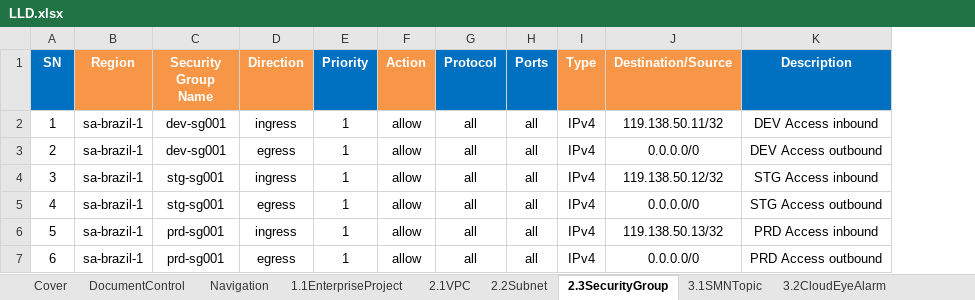
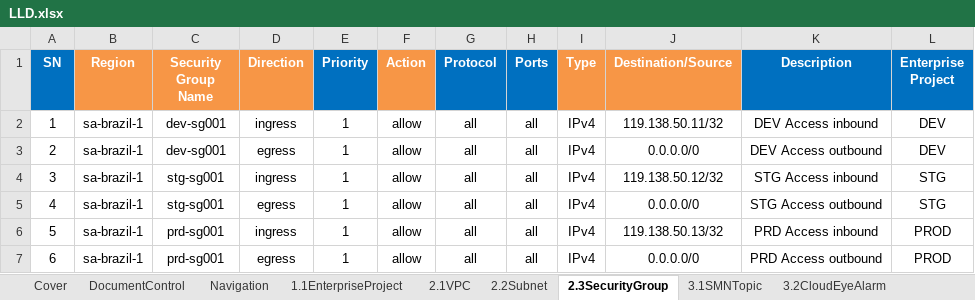
Before and after one commit to gutierrezps/huaweicloud-lld-to-terraform, an Excel workbook: LLD.xlsx, sheet 2.3SecurityGroup, drawn as a sheet; values as stored, in another font and other column widths than the file's, no borders; the diff names each change by its address in the sheet, - before the commit and + after, or states it on an @@ line.

Commit message:
Add enterpriseproj to security group

```diff
--- a/LLD.xlsx (sheet 2.3SecurityGroup)
+++ b/LLD.xlsx (sheet 2.3SecurityGroup)
+column L (Enterprise Project), rows 2-7: DEV | DEV | STG | STG | PROD | PROD
```
Also changed, not shown: sheet 2.1VPC, sheet 2.2Subnet, sheet 1.1EnterpriseProject, 3 other files.
